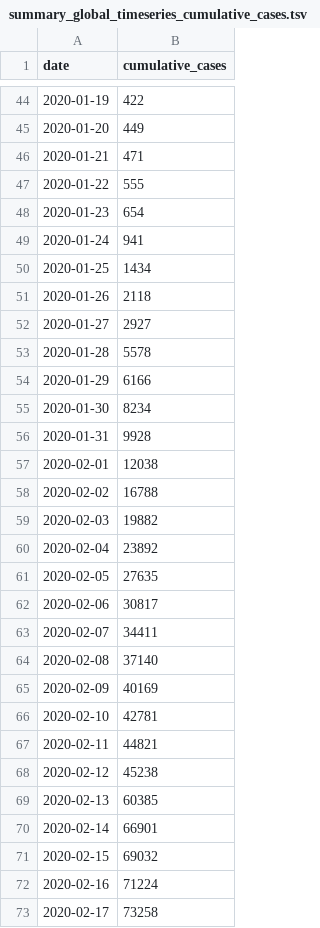
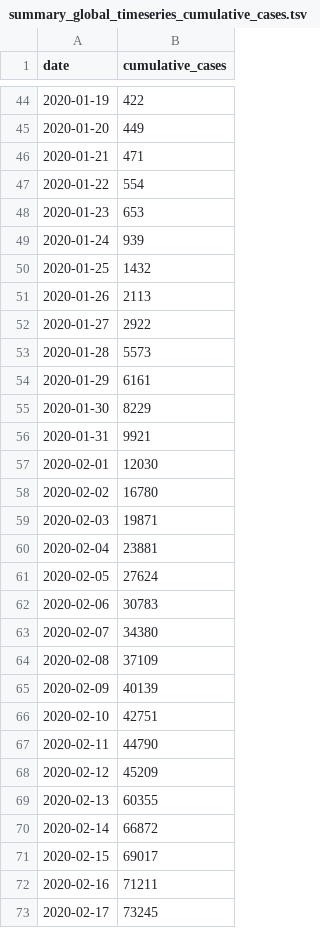
Before and after one commit to czbiohub-sf/EpiGen-COVID19, a TSV file: data/time_series/summary_global_timeseries_cumulative_cases.tsv, drawn as a sheet; only a part is shown, gaps mark what is left out; the diff covers the shown part only.

Commit message:
updated time series

```diff
--- a/data/time_series/summary_global_timeseries_cumulative_cases.tsv
+++ b/data/time_series/summary_global_timeseries_cumulative_cases.tsv
@@ -46,28 +46,28 @@ date	cumulative_cases
 2020-01-21	471
-2020-01-22	555
-2020-01-23	654
-2020-01-24	941
-2020-01-25	1434
-2020-01-26	2118
-2020-01-27	2927
-2020-01-28	5578
-2020-01-29	6166
-2020-01-30	8234
-2020-01-31	9928
-2020-02-01	12038
-2020-02-02	16788
-2020-02-03	19882
-2020-02-04	23892
-2020-02-05	27635
-2020-02-06	30817
-2020-02-07	34411
-2020-02-08	37140
-2020-02-09	40169
-2020-02-10	42781
-2020-02-11	44821
-2020-02-12	45238
-2020-02-13	60385
-2020-02-14	66901
-2020-02-15	69032
-2020-02-16	71224
-2020-02-17	73258
+2020-01-22	554
+2020-01-23	653
+2020-01-24	939
+2020-01-25	1432
+2020-01-26	2113
+2020-01-27	2922
+2020-01-28	5573
+2020-01-29	6161
+2020-01-30	8229
+2020-01-31	9921
+2020-02-01	12030
+2020-02-02	16780
+2020-02-03	19871
+2020-02-04	23881
+2020-02-05	27624
+2020-02-06	30783
+2020-02-07	34380
+2020-02-08	37109
+2020-02-09	40139
+2020-02-10	42751
+2020-02-11	44790
+2020-02-12	45209
+2020-02-13	60355
+2020-02-14	66872
+2020-02-15	69017
+2020-02-16	71211
+2020-02-17	73245
```
Also changed, not shown: 14 added rows and 29 edited cells elsewhere in this file, data/time_series/summary_global_timeseries_new_cases.tsv, 2 other files.
